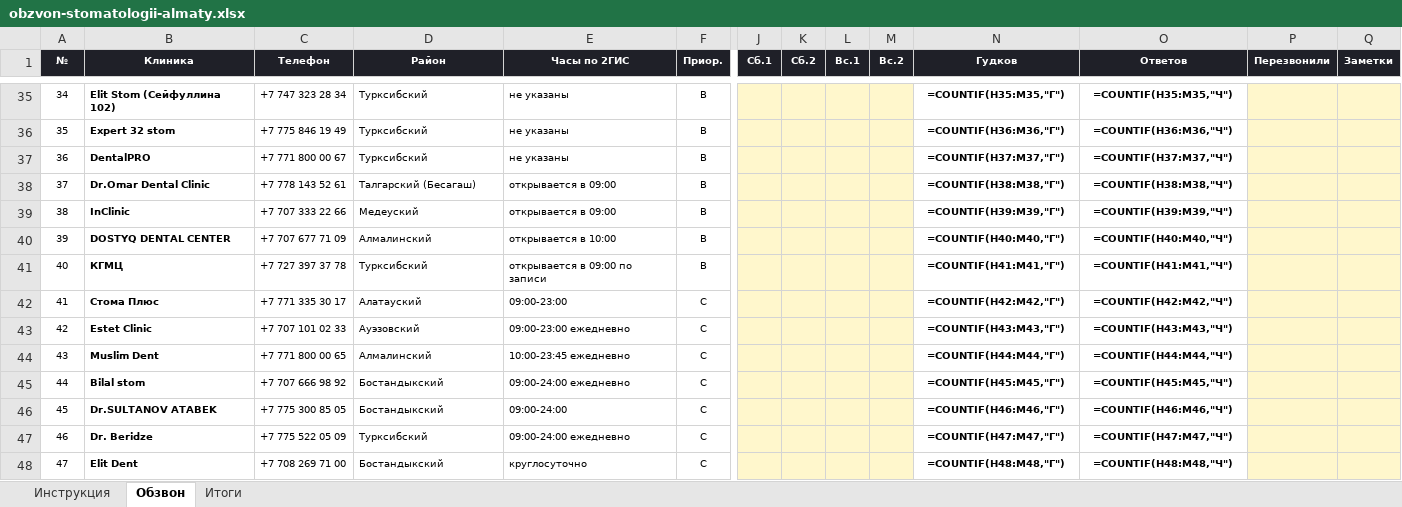
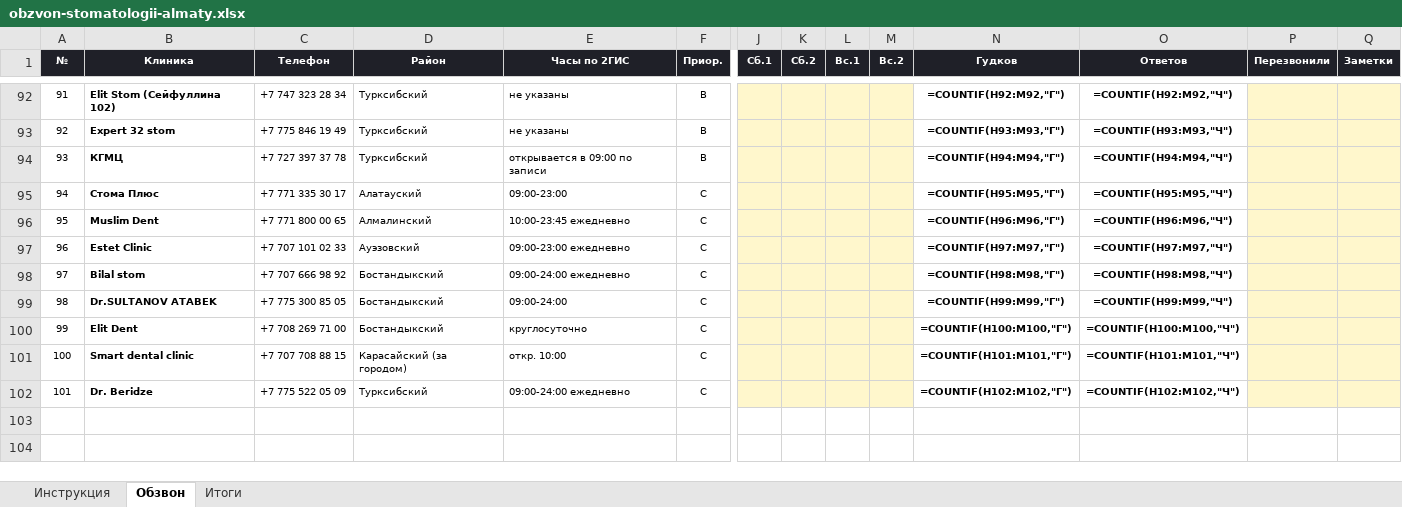
Before and after one commit to NarimanOspanov/businessbooster, an Excel workbook: docs/obzvon-stomatologii-almaty.xlsx, sheet Обзвон, drawn as a sheet; only a part is shown, gaps mark what is left out; values as stored, in another font and other column widths than the file's, no borders; formulas without a stored value are shown as written; conditional formats not drawn; removed rows and columns are numbered as before the commit, all else as after; rows hold the shown columns only; the diff covers the shown part only; the diff names each change by its address in the sheet, - before the commit and + after, or states it on an @@ line.

```diff
--- a/docs/obzvon-stomatologii-almaty.xlsx (sheet Обзвон)
+++ b/docs/obzvon-stomatologii-almaty.xlsx (sheet Обзвон)
@@ column A (№) renumbered between rows 6 and 100 @@
-N92 (Гудков): =COUNTIF(H35:M35,"Г")
+N92 (Гудков): =COUNTIF(H92:M92,"Г")
-O92 (Ответов): =COUNTIF(H35:M35,"Ч")
+O92 (Ответов): =COUNTIF(H92:M92,"Ч")
-N93 (Гудков): =COUNTIF(H36:M36,"Г")
+N93 (Гудков): =COUNTIF(H93:M93,"Г")
-O93 (Ответов): =COUNTIF(H36:M36,"Ч")
+O93 (Ответов): =COUNTIF(H93:M93,"Ч")
-row 37: 36 | DentalPRO | +7 771 800 00 67 | Турксибский | не указаны | B |  |  |  |  | =COUNTIF(H37:M37,"Г") | =COUNTIF(H37:M37,"Ч")
-row 38: 37 | Dr.Omar Dental Clinic | +7 778 143 52 61 | Талгарский (Бесагаш) | открывается в 09:00 | B |  |  |  |  | =COUNTIF(H38:M38,"Г") | =COUNTIF(H38:M38,"Ч")
-row 39: 38 | InClinic | +7 707 333 22 66 | Медеуский | открывается в 09:00 | B |  |  |  |  | =COUNTIF(H39:M39,"Г") | =COUNTIF(H39:M39,"Ч")
-row 40: 39 | DOSTYQ DENTAL CENTER | +7 707 677 71 09 | Алмалинский | открывается в 10:00 | B |  |  |  |  | =COUNTIF(H40:M40,"Г") | =COUNTIF(H40:M40,"Ч")
-N94 (Гудков): =COUNTIF(H41:M41,"Г")
+N94 (Гудков): =COUNTIF(H94:M94,"Г")
-O94 (Ответов): =COUNTIF(H41:M41,"Ч")
+O94 (Ответов): =COUNTIF(H94:M94,"Ч")
-N95 (Гудков): =COUNTIF(H42:M42,"Г")
+N95 (Гудков): =COUNTIF(H95:M95,"Г")
-O95 (Ответов): =COUNTIF(H42:M42,"Ч")
+O95 (Ответов): =COUNTIF(H95:M95,"Ч")
-row 43: 42 | Estet Clinic | +7 707 101 02 33 | Ауэзовский | 09:00-23:00 ежедневно | C |  |  |  |  | =COUNTIF(H43:M43,"Г") | =COUNTIF(H43:M43,"Ч")
-N96 (Гудков): =COUNTIF(H44:M44,"Г")
+N96 (Гудков): =COUNTIF(H96:M96,"Г")
-O96 (Ответов): =COUNTIF(H44:M44,"Ч")
+O96 (Ответов): =COUNTIF(H96:M96,"Ч")
+row 97: 96 | Estet Clinic | +7 707 101 02 33 | Ауэзовский | 09:00-23:00 ежедневно | C |  |  |  |  | =COUNTIF(H97:M97,"Г") | =COUNTIF(H97:M97,"Ч")
-N98 (Гудков): =COUNTIF(H45:M45,"Г")
+N98 (Гудков): =COUNTIF(H98:M98,"Г")
-O98 (Ответов): =COUNTIF(H45:M45,"Ч")
+O98 (Ответов): =COUNTIF(H98:M98,"Ч")
-N99 (Гудков): =COUNTIF(H46:M46,"Г")
+N99 (Гудков): =COUNTIF(H99:M99,"Г")
-O99 (Ответов): =COUNTIF(H46:M46,"Ч")
+O99 (Ответов): =COUNTIF(H99:M99,"Ч")
-row 47: 46 | Dr. Beridze | +7 775 522 05 09 | Турксибский | 09:00-24:00 ежедневно | C |  |  |  |  | =COUNTIF(H47:M47,"Г") | =COUNTIF(H47:M47,"Ч")
-N100 (Гудков): =COUNTIF(H48:M48,"Г")
+N100 (Гудков): =COUNTIF(H100:M100,"Г")
-O100 (Ответов): =COUNTIF(H48:M48,"Ч")
+O100 (Ответов): =COUNTIF(H100:M100,"Ч")
+row 101: 100 | Smart dental clinic | +7 707 708 88 15 | Карасайский (за городом) | откр. 10:00 | C |  |  |  |  | =COUNTIF(H101:M101,"Г") | =COUNTIF(H101:M101,"Ч")
+row 102: 101 | Dr. Beridze | +7 775 522 05 09 | Турксибский | 09:00-24:00 ежедневно | C |  |  |  |  | =COUNTIF(H102:M102,"Г") | =COUNTIF(H102:M102,"Ч")
```
Also changed, not shown: 69 added rows, 12 removed rows and 61 edited cells elsewhere in this sheet, sheet Итоги, 2 other files.
